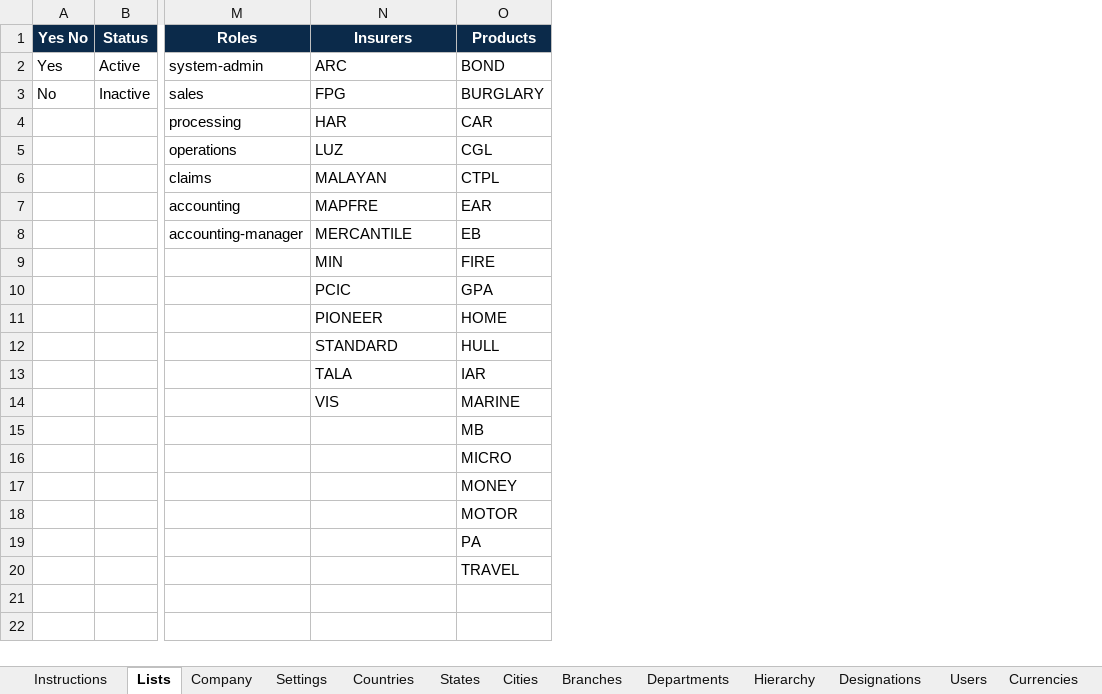
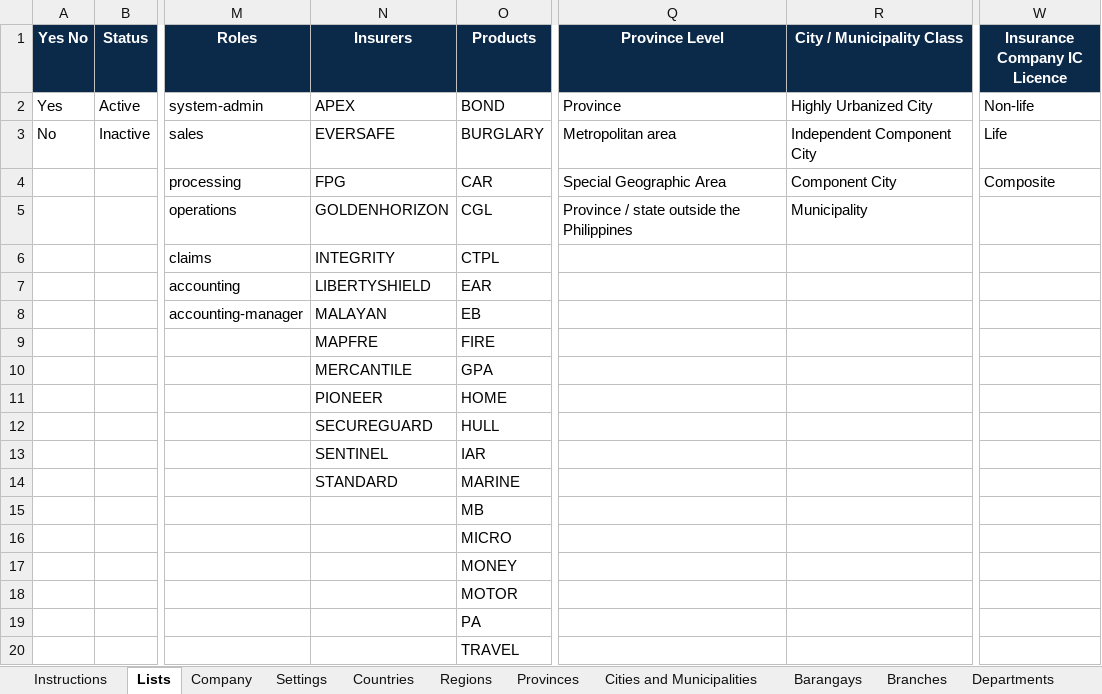
Before and after one commit to IortaTexhNXT-DEV/BDOI-OOTB, an Excel workbook: docs/package/05_Delivery/Upload_Templates/GoLive_Configuration_Workbook.xlsx, sheet Lists, drawn as a sheet; only a part is shown, gaps mark what is left out; values as stored, in another font and other column widths than the file's, no borders; the diff names each change by its address in the sheet, - before the commit and + after, or states it on an @@ line.

Commit message:
Philippine geography and practice masters out of the box: PSGC regions, provinces, cities and municipalities, ZIP codes, barangay loader; Province replaces State; Thai reference rows retired

```diff
--- a/docs/package/05_Delivery/Upload_Templates/GoLive_Configuration_Workbook.xlsx (sheet Lists)
+++ b/docs/package/05_Delivery/Upload_Templates/GoLive_Configuration_Workbook.xlsx (sheet Lists)
-sheet tab: States
+sheet tab: Regions
-sheet tab: Cities
+sheet tab: Provinces
+sheet tab: Cities and Municipalities
+sheet tab: Barangays
+column Q (Province Level), rows 2-5: Province | Metropolitan area | Special Geographic Area | Province / state outside the Philippines
+column R (City / Municipality Class), rows 2-5: Highly Urbanized City | Independent Component City | Component City | Municipality
+column W (Insurance Company IC Licence), rows 2-4: Non-life | Life | Composite
-N2 (Insurers): ARC
+N2 (Insurers): APEX
-N3 (Insurers): FPG
+N3 (Insurers): EVERSAFE
-N4 (Insurers): HAR
+N4 (Insurers): FPG
-N5 (Insurers): LUZ
+N5 (Insurers): GOLDENHORIZON
-N6 (Insurers): MALAYAN
+N6 (Insurers): INTEGRITY
-N7 (Insurers): MAPFRE
+N7 (Insurers): LIBERTYSHIELD
-N8 (Insurers): MERCANTILE
+N8 (Insurers): MALAYAN
-N9 (Insurers): MIN
+N9 (Insurers): MAPFRE
-N10 (Insurers): PCIC
+N10 (Insurers): MERCANTILE
-N12 (Insurers): STANDARD
+N12 (Insurers): SECUREGUARD
-N13 (Insurers): TALA
+N13 (Insurers): SENTINEL
-N14 (Insurers): VIS
+N14 (Insurers): STANDARD
```
Also changed, not shown: sheet Instructions, sheet Regions, sheet Banks, sheet Insurers, sheet Provinces, sheet Company, 3 more sheets, docs/package/05_Delivery/Upload_Templates/Bank_Upload_Template.xlsx, docs/package/05_Delivery/Upload_Templates/Company_Upload_Template.xlsx, 51 other files.
